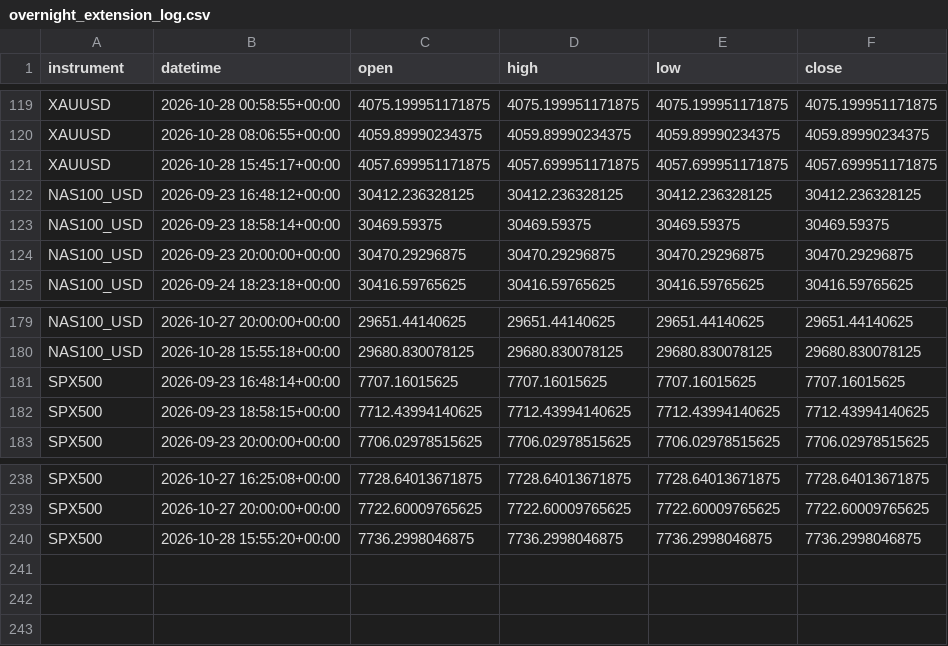
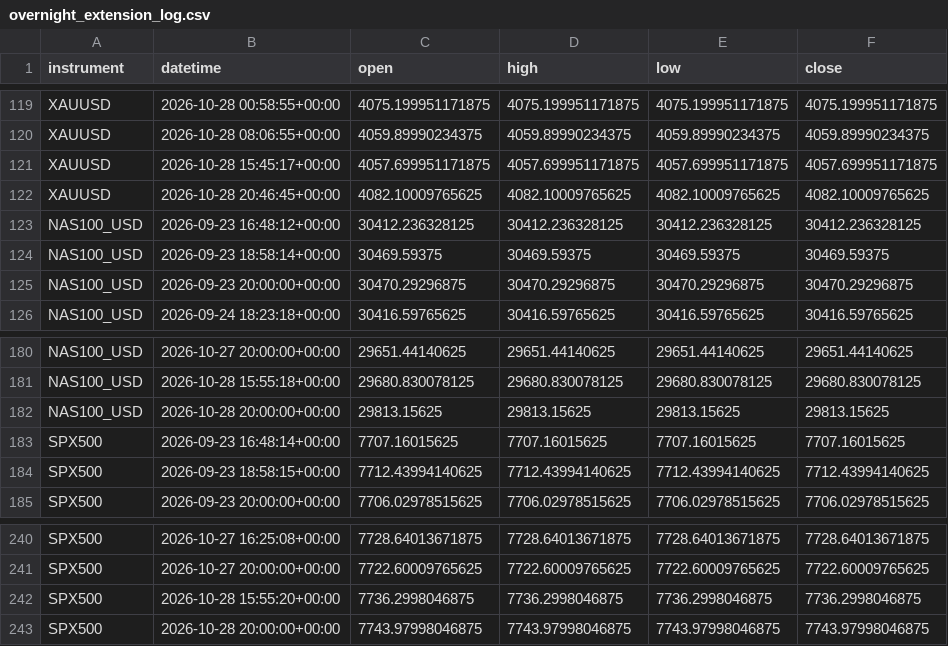
Before and after one commit to kenjtradez/STRAT1---LIVE, a CSV file: overnight_extension_log.csv, drawn as a sheet; only a part is shown, gaps mark what is left out; the diff names each change by its address in the sheet, - before the commit and + after, or states it on an @@ line.

```diff
--- a/overnight_extension_log.csv
+++ b/overnight_extension_log.csv
+row 122: XAUUSD | 2026-10-28 20:46:45+00:00 | 4082.10009765625 | 4082.10009765625 | 4082.10009765625 | 4082.10009765625
+row 182: NAS100_USD | 2026-10-28 20:00:00+00:00 | 29813.15625 | 29813.15625 | 29813.15625 | 29813.15625
+row 243: SPX500 | 2026-10-28 20:00:00+00:00 | 7743.97998046875 | 7743.97998046875 | 7743.97998046875 | 7743.97998046875
```
